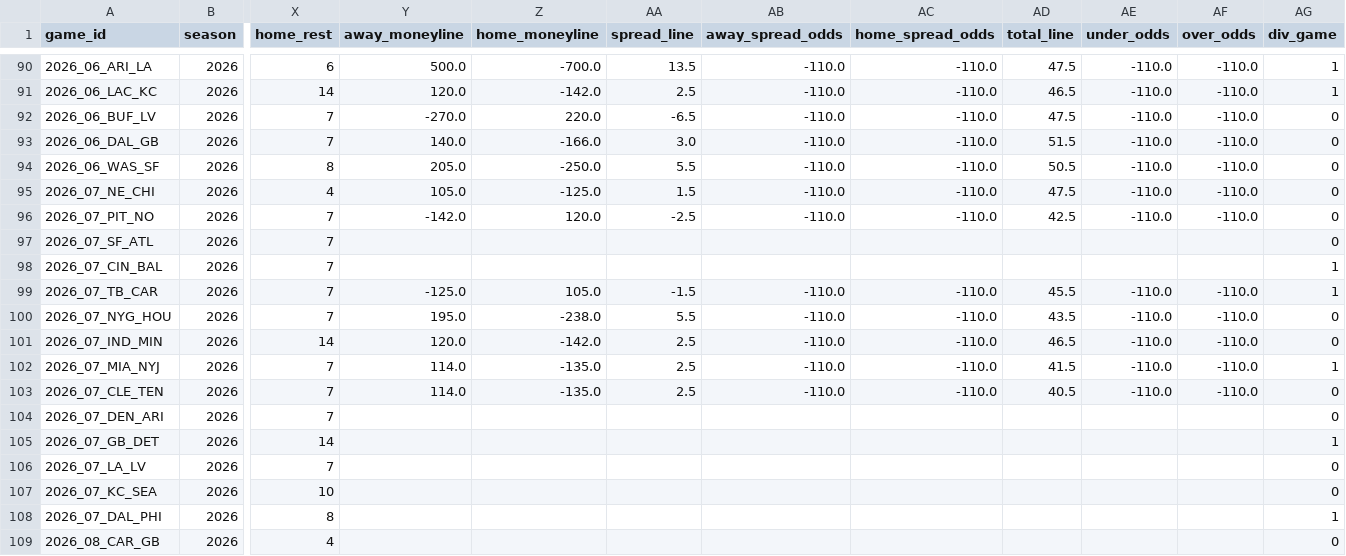
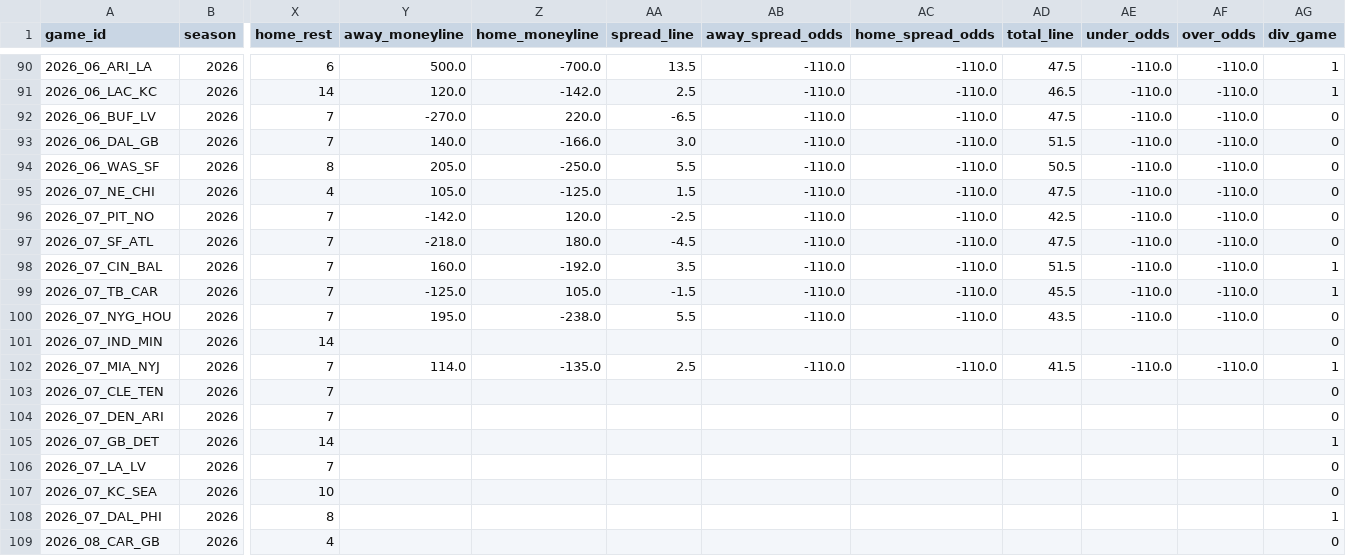
Before and after one commit to msiony24/Michael-betting-dashboard, a CSV file: data/nfl/schedules.csv, drawn as a sheet; only a part is shown, gaps mark what is left out; the diff names each change by its address in the sheet, - before the commit and + after, or states it on an @@ line.

```diff
--- a/data/nfl/schedules.csv
+++ b/data/nfl/schedules.csv
-Y97 (away_moneyline): (empty)
+Y97 (away_moneyline): -218.0
-Z97 (home_moneyline): (empty)
+Z97 (home_moneyline): 180.0
-AA97 (spread_line): (empty)
+AA97 (spread_line): -4.5
-AB97:AB98 (away_spread_odds): (empty)
+AB97:AB98 (away_spread_odds): -110.0
-AC97:AC98 (home_spread_odds): (empty)
+AC97:AC98 (home_spread_odds): -110.0
-AD97 (total_line): (empty)
+AD97 (total_line): 47.5
-AE97:AE98 (under_odds): (empty)
+AE97:AE98 (under_odds): -110.0
-AF97:AF98 (over_odds): (empty)
+AF97:AF98 (over_odds): -110.0
-Y98 (away_moneyline): (empty)
+Y98 (away_moneyline): 160.0
-Z98 (home_moneyline): (empty)
+Z98 (home_moneyline): -192.0
-AA98 (spread_line): (empty)
+AA98 (spread_line): 3.5
-AD98 (total_line): (empty)
+AD98 (total_line): 51.5
-Y101 (away_moneyline): 120.0
+Y101 (away_moneyline): (empty)
-Z101 (home_moneyline): -142.0
+Z101 (home_moneyline): (empty)
-AA101 (spread_line): 2.5
+AA101 (spread_line): (empty)
-AB101 (away_spread_odds): -110.0
+AB101 (away_spread_odds): (empty)
-AC101 (home_spread_odds): -110.0
+AC101 (home_spread_odds): (empty)
-AD101 (total_line): 46.5
+AD101 (total_line): (empty)
-AE101 (under_odds): -110.0
+AE101 (under_odds): (empty)
-AF101 (over_odds): -110.0
+AF101 (over_odds): (empty)
-Y103 (away_moneyline): 114.0
+Y103 (away_moneyline): (empty)
-Z103 (home_moneyline): -135.0
+Z103 (home_moneyline): (empty)
-AA103 (spread_line): 2.5
+AA103 (spread_line): (empty)
-AB103 (away_spread_odds): -110.0
+AB103 (away_spread_odds): (empty)
-AC103 (home_spread_odds): -110.0
+AC103 (home_spread_odds): (empty)
-AD103 (total_line): 40.5
+AD103 (total_line): (empty)
-AE103 (under_odds): -110.0
+AE103 (under_odds): (empty)
-AF103 (over_odds): -110.0
+AF103 (over_odds): (empty)
```
Also changed, not shown: data/nfl/game_quality.csv, data/nfl/player_ratings.csv, 9 other files.
